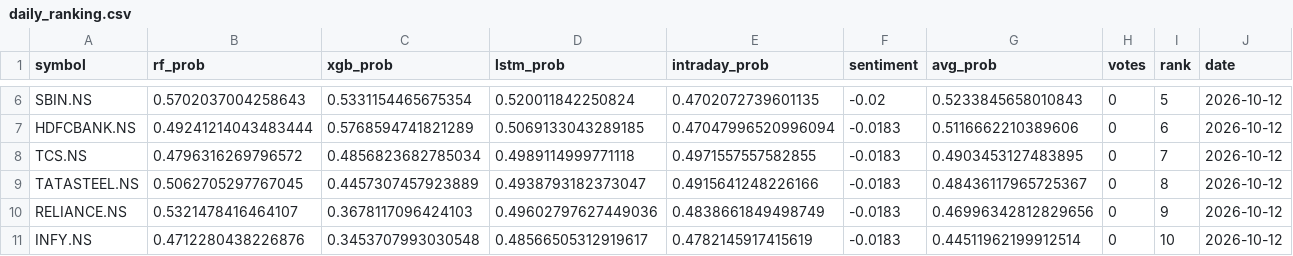
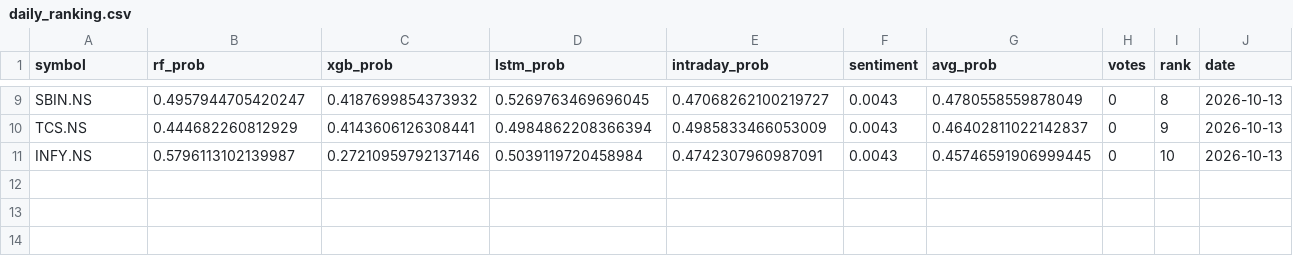
Before and after one commit to Haik11kashiyani/project-aegis, a CSV file: data/daily_ranking.csv, drawn as a sheet; only a part is shown, gaps mark what is left out; removed rows and columns are numbered as before the commit, all else as after; the diff covers the shown part only; the diff names each change by its address in the sheet, - before the commit and + after, or states it on an @@ line.

```diff
--- a/data/daily_ranking.csv
+++ b/data/daily_ranking.csv
-B9 (rf_prob): 0.5702037004258643
+B9 (rf_prob): 0.4957944705420247
-C9 (xgb_prob): 0.5331154465675354
+C9 (xgb_prob): 0.4187699854373932
-D9 (lstm_prob): 0.520011842250824
+D9 (lstm_prob): 0.5269763469696045
-E9 (intraday_prob): 0.4702072739601135
+E9 (intraday_prob): 0.47068262100219727
-F9 (sentiment): -0.02
+F9 (sentiment): 0.0043
-G9 (avg_prob): 0.5233845658010843
+G9 (avg_prob): 0.4780558559878049
-I9 (rank): 5
+I9 (rank): 8
-J9 (date): 2026-10-12
+J9 (date): 2026-10-13
-row 7: HDFCBANK.NS | 0.49241214043483444 | 0.5768594741821289 | 0.5069133043289185 | 0.47047996520996094 | -0.0183 | 0.5116662210389606 | 0 | 6 | 2026-10-12
-B10 (rf_prob): 0.4796316269796572
+B10 (rf_prob): 0.444682260812929
-C10 (xgb_prob): 0.4856823682785034
+C10 (xgb_prob): 0.4143606126308441
-D10 (lstm_prob): 0.4989114999771118
+D10 (lstm_prob): 0.4984862208366394
-E10 (intraday_prob): 0.4971557557582855
+E10 (intraday_prob): 0.4985833466053009
-F10 (sentiment): -0.0183
+F10 (sentiment): 0.0043
-G10 (avg_prob): 0.4903453127483895
+G10 (avg_prob): 0.46402811022142837
-I10 (rank): 7
+I10 (rank): 9
-J10 (date): 2026-10-12
+J10 (date): 2026-10-13
-row 9: TATASTEEL.NS | 0.5062705297767045 | 0.4457307457923889 | 0.4938793182373047 | 0.4915641248226166 | -0.0183 | 0.48436117965725367 | 0 | 8 | 2026-10-12
-row 10: RELIANCE.NS | 0.5321478416464107 | 0.3678117096424103 | 0.49602797627449036 | 0.4838661849498749 | -0.0183 | 0.46996342812829656 | 0 | 9 | 2026-10-12
-B11 (rf_prob): 0.4712280438226876
+B11 (rf_prob): 0.5796113102139987
-C11 (xgb_prob): 0.3453707993030548
+C11 (xgb_prob): 0.27210959792137146
-D11 (lstm_prob): 0.48566505312919617
+D11 (lstm_prob): 0.5039119720458984
-E11 (intraday_prob): 0.4782145917415619
+E11 (intraday_prob): 0.4742307960987091
-F11 (sentiment): -0.0183
+F11 (sentiment): 0.0043
-G11 (avg_prob): 0.44511962199912514
+G11 (avg_prob): 0.45746591906999445
-J11 (date): 2026-10-12
+J11 (date): 2026-10-13
```
Also changed, not shown: 4 added rows, 1 removed row and 24 edited cells elsewhere in this file, 27 other files.
